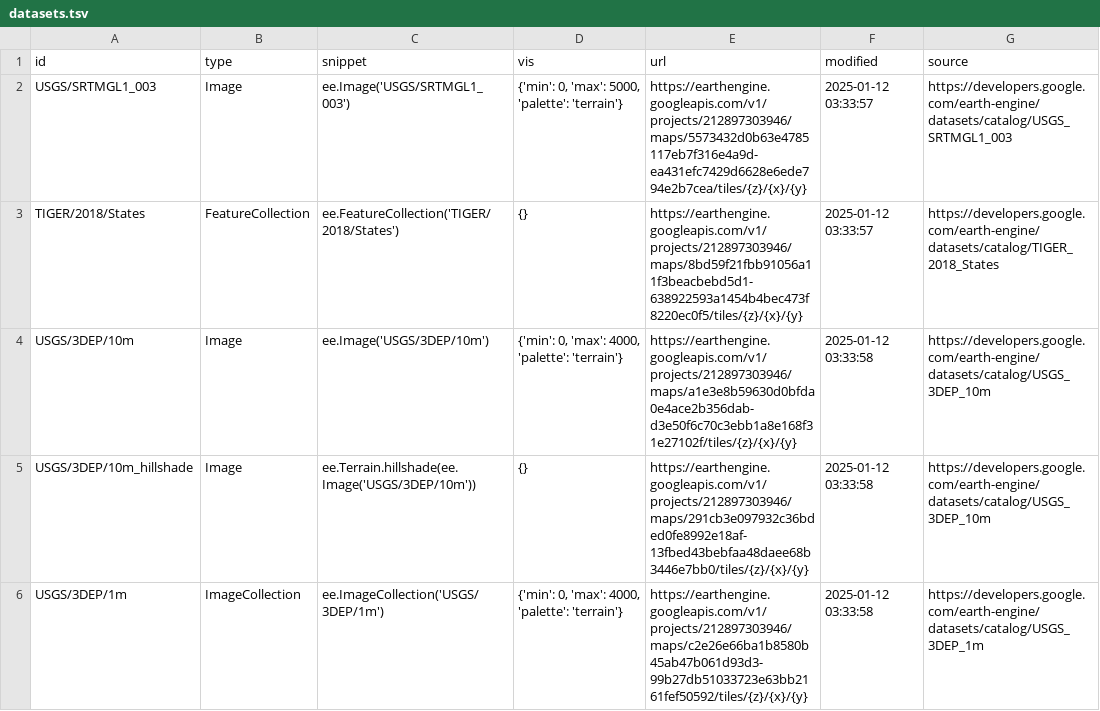
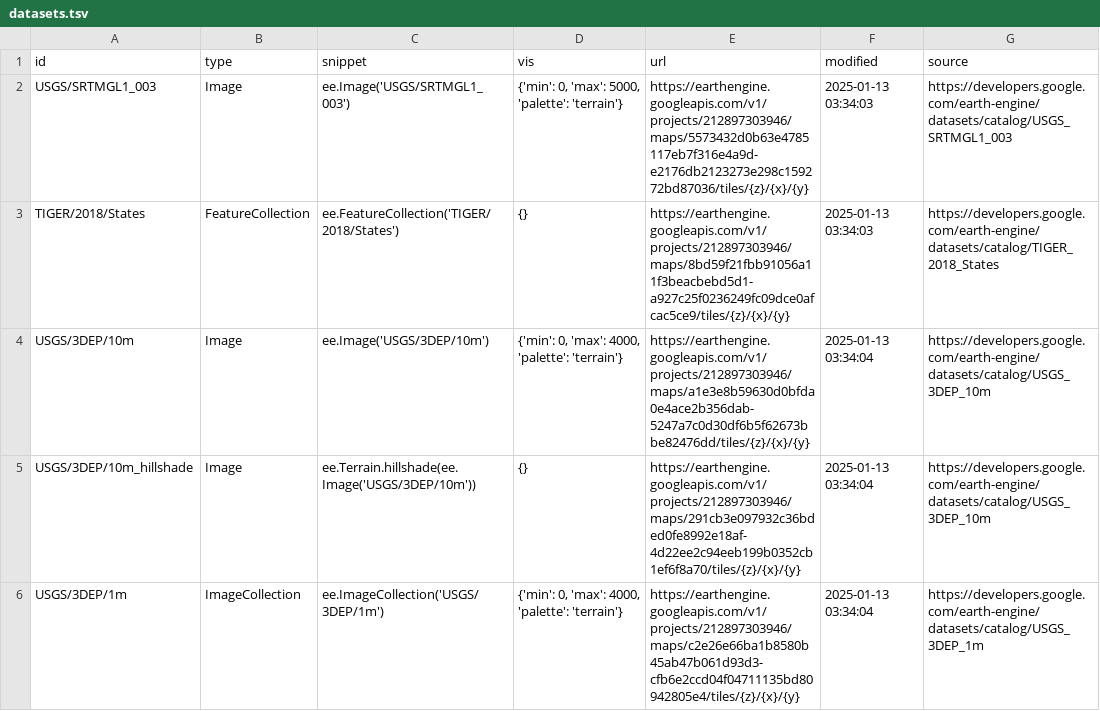
Before and after one commit to opengeos/ee-tile-layers, a TSV file: datasets.tsv, drawn as a sheet; only a part is shown; the diff covers the shown part only.

```diff
--- a/datasets.tsv
+++ b/datasets.tsv
@@ -1,6 +1,6 @@
 id	type	snippet	vis	url	modified	source
-USGS/SRTMGL1_003	Image	ee.Image('USGS/SRTMGL1_003')	{'min': 0, 'max': 5000, 'palette': 'terrain'}	https://earthengine.googleapis.com/v1/projects/212897303946/maps/5573432d0b63e4785117eb7f316e4a9d-ea431efc7429d6628e6ede794e2b7cea/tiles/{z}/{x}/{y}	2025-01-12 03:33:57	https://developers.google.com/earth-engine/datasets/catalog/USGS_SRTMGL1_003
-TIGER/2018/States	FeatureCollection	ee.FeatureCollection('TIGER/2018/States')	{}	https://earthengine.googleapis.com/v1/projects/212897303946/maps/8bd59f21fbb91056a11f3beacbebd5d1-638922593a1454b4bec473f8220ec0f5/tiles/{z}/{x}/{y}	2025-01-12 03:33:57	https://developers.google.com/earth-engine/datasets/catalog/TIGER_2018_States
-USGS/3DEP/10m	Image	ee.Image('USGS/3DEP/10m')	{'min': 0, 'max': 4000, 'palette': 'terrain'}	https://earthengine.googleapis.com/v1/projects/212897303946/maps/a1e3e8b59630d0bfda0e4ace2b356dab-d3e50f6c70c3ebb1a8e168f31e27102f/tiles/{z}/{x}/{y}	2025-01-12 03:33:58	https://developers.google.com/earth-engine/datasets/catalog/USGS_3DEP_10m
-USGS/3DEP/10m_hillshade	Image	 ee.Terrain.hillshade(ee.Image('USGS/3DEP/10m'))	{}	https://earthengine.googleapis.com/v1/projects/212897303946/maps/291cb3e097932c36bded0fe8992e18af-13fbed43bebfaa48daee68b3446e7bb0/tiles/{z}/{x}/{y}	2025-01-12 03:33:58	https://developers.google.com/earth-engine/datasets/catalog/USGS_3DEP_10m
-USGS/3DEP/1m	ImageCollection	 ee.ImageCollection('USGS/3DEP/1m')	{'min': 0, 'max': 4000, 'palette': 'terrain'}	https://earthengine.googleapis.com/v1/projects/212897303946/maps/c2e26e66ba1b8580b45ab47b061d93d3-99b27db51033723e63bb2161fef50592/tiles/{z}/{x}/{y}	2025-01-12 03:33:58	https://developers.google.com/earth-engine/datasets/catalog/USGS_3DEP_1m
+USGS/SRTMGL1_003	Image	ee.Image('USGS/SRTMGL1_003')	{'min': 0, 'max': 5000, 'palette': 'terrain'}	https://earthengine.googleapis.com/v1/projects/212897303946/maps/5573432d0b63e4785117eb7f316e4a9d-e2176db2123273e298c159272bd87036/tiles/{z}/{x}/{y}	2025-01-13 03:34:03	https://developers.google.com/earth-engine/datasets/catalog/USGS_SRTMGL1_003
+TIGER/2018/States	FeatureCollection	ee.FeatureCollection('TIGER/2018/States')	{}	https://earthengine.googleapis.com/v1/projects/212897303946/maps/8bd59f21fbb91056a11f3beacbebd5d1-a927c25f0236249fc09dce0afcac5ce9/tiles/{z}/{x}/{y}	2025-01-13 03:34:03	https://developers.google.com/earth-engine/datasets/catalog/TIGER_2018_States
+USGS/3DEP/10m	Image	ee.Image('USGS/3DEP/10m')	{'min': 0, 'max': 4000, 'palette': 'terrain'}	https://earthengine.googleapis.com/v1/projects/212897303946/maps/a1e3e8b59630d0bfda0e4ace2b356dab-5247a7c0d30df6b5f62673bbe82476dd/tiles/{z}/{x}/{y}	2025-01-13 03:34:04	https://developers.google.com/earth-engine/datasets/catalog/USGS_3DEP_10m
+USGS/3DEP/10m_hillshade	Image	 ee.Terrain.hillshade(ee.Image('USGS/3DEP/10m'))	{}	https://earthengine.googleapis.com/v1/projects/212897303946/maps/291cb3e097932c36bded0fe8992e18af-4d22ee2c94eeb199b0352cb1ef6f8a70/tiles/{z}/{x}/{y}	2025-01-13 03:34:04	https://developers.google.com/earth-engine/datasets/catalog/USGS_3DEP_10m
+USGS/3DEP/1m	ImageCollection	 ee.ImageCollection('USGS/3DEP/1m')	{'min': 0, 'max': 4000, 'palette': 'terrain'}	https://earthengine.googleapis.com/v1/projects/212897303946/maps/c2e26e66ba1b8580b45ab47b061d93d3-cfb6e2ccd04f04711135bd80942805e4/tiles/{z}/{x}/{y}	2025-01-13 03:34:04	https://developers.google.com/earth-engine/datasets/catalog/USGS_3DEP_1m
```
Also changed, not shown: 8 edited cells elsewhere in this file.
